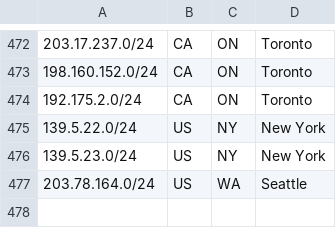
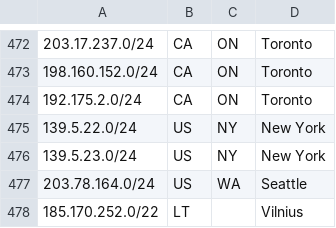
Before and after one commit to code200noc/code200noc.github.io, a CSV file: code200-external-ASN.csv, drawn as a sheet; only a part is shown, gaps mark what is left out.

Commit message:
Update code200-external-ASN.csv

```diff
--- a/code200-external-ASN.csv
+++ b/code200-external-ASN.csv
@@ -477 +477,2 @@
 203.78.164.0/24,US,WA,Seattle,
+185.170.252.0/22,LT,,Vilnius
```
